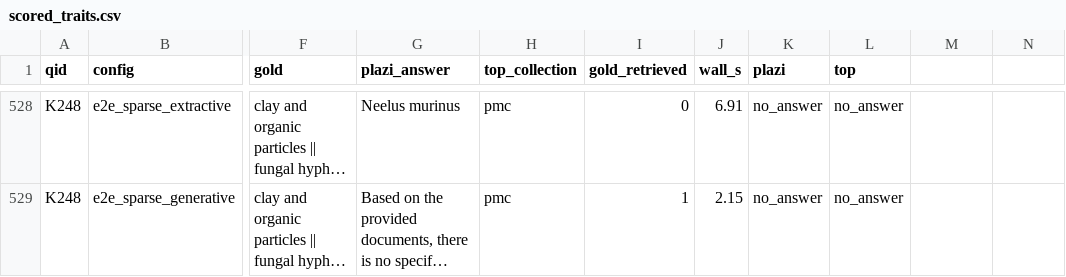
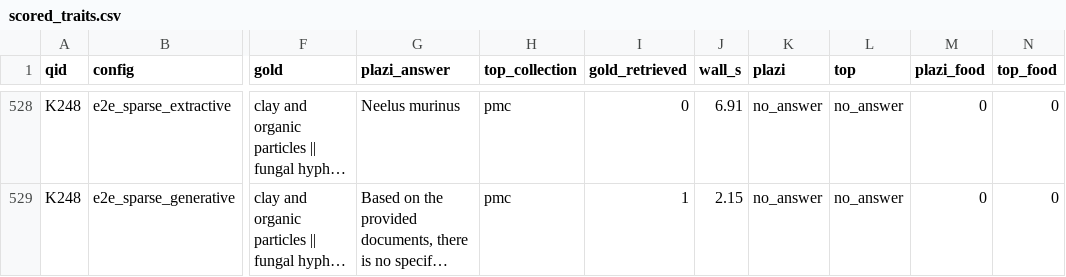
Before and after one commit to savvas-paragkamian/kybele-d103-evaluation, a CSV file: results/traits_main/scored_traits.csv, drawn as a sheet; only a part is shown, gaps mark what is left out; long unchanged cells end in …; the diff covers the shown part only; the diff names each change by its address in the sheet, - before the commit and + after, or states it on an @@ line.

```diff
--- a/results/traits_main/scored_traits.csv
+++ b/results/traits_main/scored_traits.csv
-M1: (empty)
+M1: plazi_food
-N1: (empty)
+N1: top_food
-M528:M529 (plazi_food): (empty)
+M528:M529 (plazi_food): 0
-N528:N529 (top_food): (empty)
+N528:N529 (top_food): 0
```
Also changed, not shown: 54 edited cells elsewhere in this file, 2 other files.
